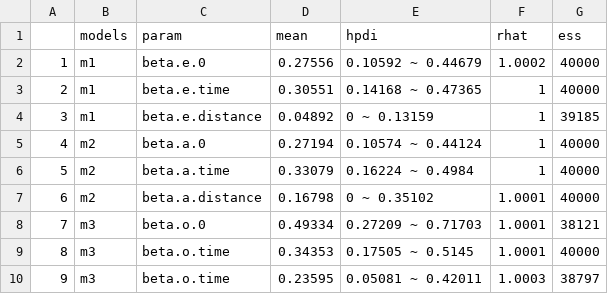
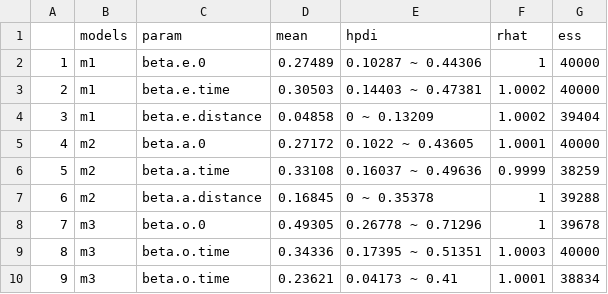
Before and after one commit to roccorot/OriginPotteryNAfrica, a CSV file: tables/si/binomial_posterior.csv, drawn as a sheet; only a part is shown; the diff covers the shown part only.

```diff
--- a/tables/si/binomial_posterior.csv
+++ b/tables/si/binomial_posterior.csv
@@ -1,10 +1,10 @@
 "","models","param","mean","hpdi","rhat","ess"
-"1","m1","beta.e.0",0.27556,"0.10592 ~ 0.44679",1.0002,40000
-"2","m1","beta.e.time",0.30551,"0.14168 ~ 0.47365",1,40000
-"3","m1","beta.e.distance",0.04892,"0 ~ 0.13159",1,39185
-"4","m2","beta.a.0",0.27194,"0.10574 ~ 0.44124",1,40000
-"5","m2","beta.a.time",0.33079,"0.16224 ~ 0.4984",1,40000
-"6","m2","beta.a.distance",0.16798,"0 ~ 0.35102",1.0001,40000
-"7","m3","beta.o.0",0.49334,"0.27209 ~ 0.71703",1.0001,38121
-"8","m3","beta.o.time",0.34353,"0.17505 ~ 0.5145",1.0001,40000
-"9","m3","beta.o.time",0.23595,"0.05081 ~ 0.42011",1.0003,38797
+"1","m1","beta.e.0",0.27489,"0.10287 ~ 0.44306",1,40000
+"2","m1","beta.e.time",0.30503,"0.14403 ~ 0.47381",1.0002,40000
+"3","m1","beta.e.distance",0.04858,"0 ~ 0.13209",1.0002,39404
+"4","m2","beta.a.0",0.27172,"0.1022 ~ 0.43605",1.0001,40000
+"5","m2","beta.a.time",0.33108,"0.16037 ~ 0.49636",0.9999,38259
+"6","m2","beta.a.distance",0.16845,"0 ~ 0.35378",1,39288
+"7","m3","beta.o.0",0.49305,"0.26778 ~ 0.71296",1,39678
+"8","m3","beta.o.time",0.34336,"0.17395 ~ 0.51351",1.0003,40000
+"9","m3","beta.o.time",0.23621,"0.04173 ~ 0.41",1.0001,38834
```
Also changed, not shown: 93 edited cells elsewhere in this file, tables/main/table_model_comparison.csv, 17 other files.
